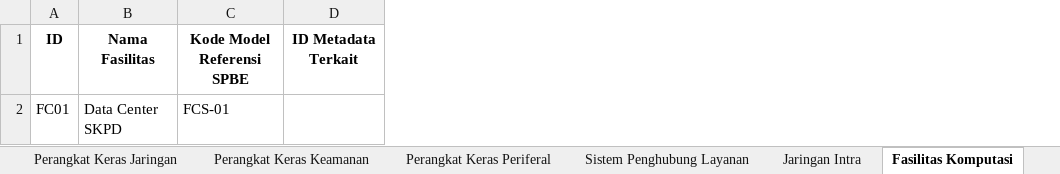
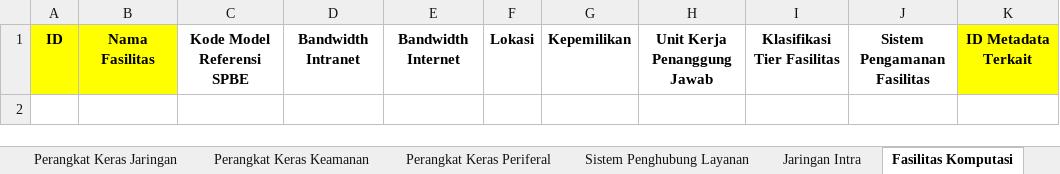
Before and after one commit to AirlanggaDS/spbe-archimate, an Excel workbook: storage/Template Metadata SPBE.xlsx, sheet Fasilitas Komputasi, drawn as a sheet; values as stored, in another font and other column widths than the file's, no borders; removed rows and columns are numbered as before the commit, all else as after; the diff names each change by its address in the sheet, - before the commit and + after, or states it on an @@ line.

```diff
--- a/storage/Template Metadata SPBE.xlsx (sheet Fasilitas Komputasi)
+++ b/storage/Template Metadata SPBE.xlsx (sheet Fasilitas Komputasi)
+column D, row 1: Bandwidth Intranet
+column E, row 1: Bandwidth Internet
+column F, row 1: Lokasi
+column G, row 1: Kepemilikan
+column H, row 1: Unit Kerja Penanggung Jawab
+column I, row 1: Klasifikasi Tier Fasilitas
+column J, row 1: Sistem Pengamanan Fasilitas
-A1:B1 fill: none
+A1:B1 fill: #FFFF00
-K1 fill: none
+K1 fill: #FFFF00
-row 2: FC01 | Data Center SKPD | FCS-01
```
Also changed, not shown: sheet Jaringan Intra, sheet Perangkat Keras Keamanan, sheet Sistem Penghubung Layanan, sheet Perangkat Keras Periferal, sheet Aplikasi, sheet Standar Teknis dan Prosedur, 14 more sheets.
